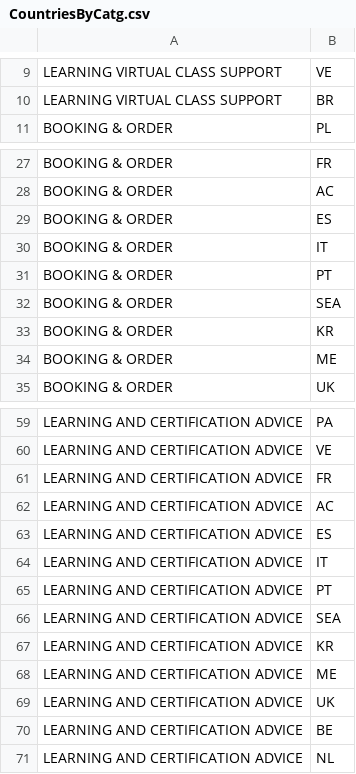
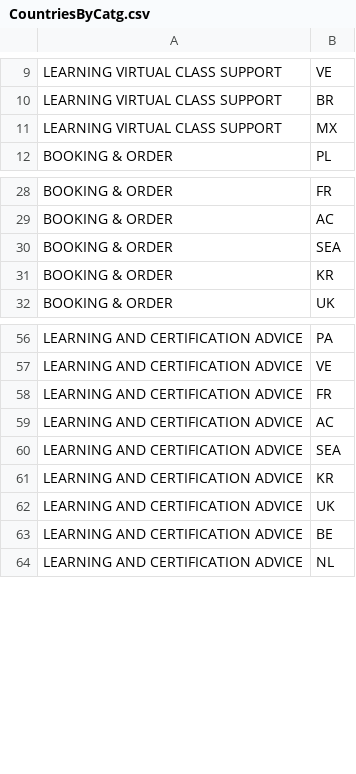
Before and after one commit to sunny13nitk/LSOPortalApp-Java17-MTA, a CSV file: srv/src/main/resources/configCatg/CountriesByCatg.csv, drawn as a sheet; only a part is shown, gaps mark what is left out; removed rows and columns are numbered as before the commit, all else as after; the diff names each change by its address in the sheet, - before the commit and + after, or states it on an @@ line.

```diff
--- a/srv/src/main/resources/configCatg/CountriesByCatg.csv
+++ b/srv/src/main/resources/configCatg/CountriesByCatg.csv
+row 11: LEARNING VIRTUAL CLASS SUPPORT | MX
-row 29: BOOKING & ORDER | ES
-row 30: BOOKING & ORDER | IT
-row 31: BOOKING & ORDER | PT
-row 34: BOOKING & ORDER | ME
-row 63: LEARNING AND CERTIFICATION ADVICE | ES
-row 64: LEARNING AND CERTIFICATION ADVICE | IT
-row 65: LEARNING AND CERTIFICATION ADVICE | PT
-row 68: LEARNING AND CERTIFICATION ADVICE | ME
```
Also changed, not shown: srv/src/main/resources/configCatg/CountryLanguageMappings.csv, srv/src/main/resources/configCatg/templates.csv, 2 other files.
